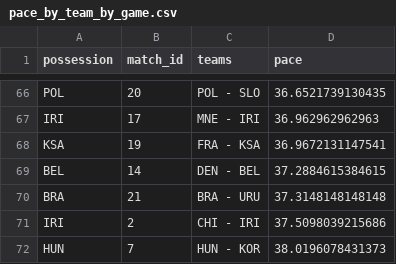
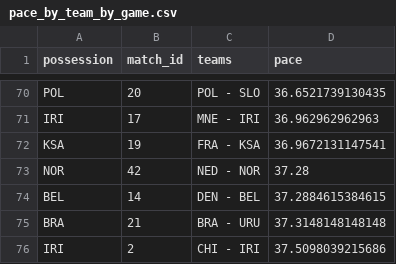
Before and after one commit to telaroz/pol_swe_2023_data, a CSV file: pace_by_team_by_game.csv, drawn as a sheet; only a part is shown, gaps mark what is left out; the shorter side is filled out with more unchanged rows; the diff covers the shown part only.

Commit message:
data up to 2023-01-17

```diff
--- a/pace_by_team_by_game.csv
+++ b/pace_by_team_by_game.csv
@@ -68,2 +72,3 @@ IRI,17,MNE - IRI,36.962962962963
 KSA,19,FRA - KSA,36.9672131147541
+NOR,42,NED - NOR,37.28
 BEL,14,DEN - BEL,37.2884615384615
```
Also changed, not shown: 7 added rows elsewhere in this file, pace_by_game.csv, pace_by_team.csv, 2 other files.
